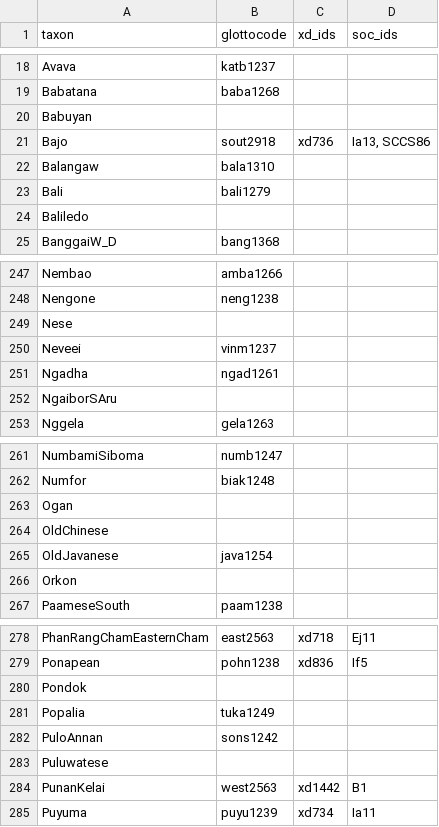
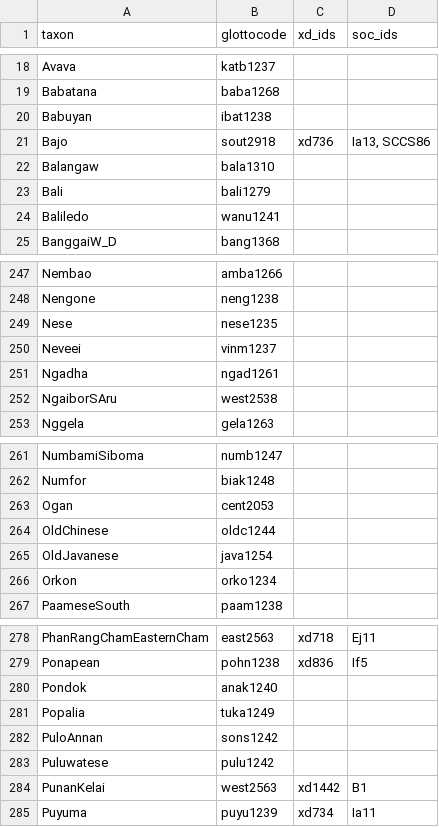
Before and after one commit to D-PLACE/dplace-data, a CSV file: phylogenies/gray_et_al2009/taxa.csv, drawn as a sheet; only a part is shown, gaps mark what is left out; the diff covers the shown part only.

Commit message:
Adding some glottocode mappings to languages
Thanks @HedvigS

```diff
--- a/phylogenies/gray_et_al2009/taxa.csv
+++ b/phylogenies/gray_et_al2009/taxa.csv
@@ -19,3 +19,3 @@ Avava,katb1237,,
 Babatana,baba1268,,
-Babuyan,,,
+Babuyan,ibat1238,,
 Bajo,sout2918,xd736,"Ia13, SCCS86"
@@ -23,3 +23,3 @@ Balangaw,bala1310,,
 Bali,bali1279,,
-Baliledo,,,
+Baliledo,wanu1241,,
 BanggaiW_D,bang1368,,
@@ -248,6 +248,6 @@ Nembao,amba1266,,
 Nengone,neng1238,,
-Nese,,,
+Nese,nese1235,,
 Neveei,vinm1237,,
 Ngadha,ngad1261,,
-NgaiborSAru,,,
+NgaiborSAru,west2538,,
 Nggela,gela1263,,
@@ -262,6 +262,6 @@ NumbamiSiboma,numb1247,,
 Numfor,biak1248,,
-Ogan,,,
-OldChinese,,,
+Ogan,cent2053,,
+OldChinese,oldc1244,,
 OldJavanese,java1254,,
-Orkon,,,
+Orkon,orko1234,,
 PaameseSouth,paam1238,,
@@ -279,6 +279,6 @@ PhanRangChamEasternCham,east2563,xd718,Ej11
 Ponapean,pohn1238,xd836,If5
-Pondok,,,
+Pondok,anak1240,,
 Popalia,tuka1249,,
 PuloAnnan,sons1242,,
-Puluwatese,,,
+Puluwatese,pulu1242,,
 PunanKelai,west2563,xd1442,B1
```
Also changed, not shown: 9 edited cells elsewhere in this file.
